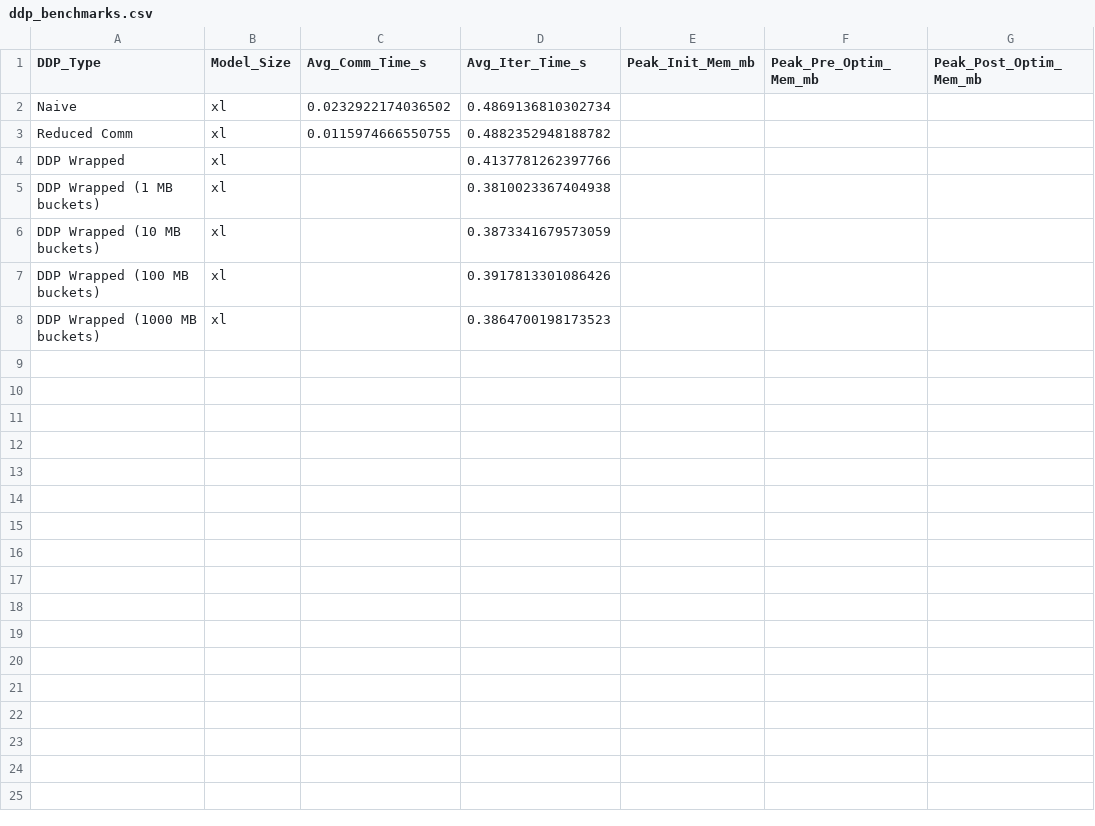
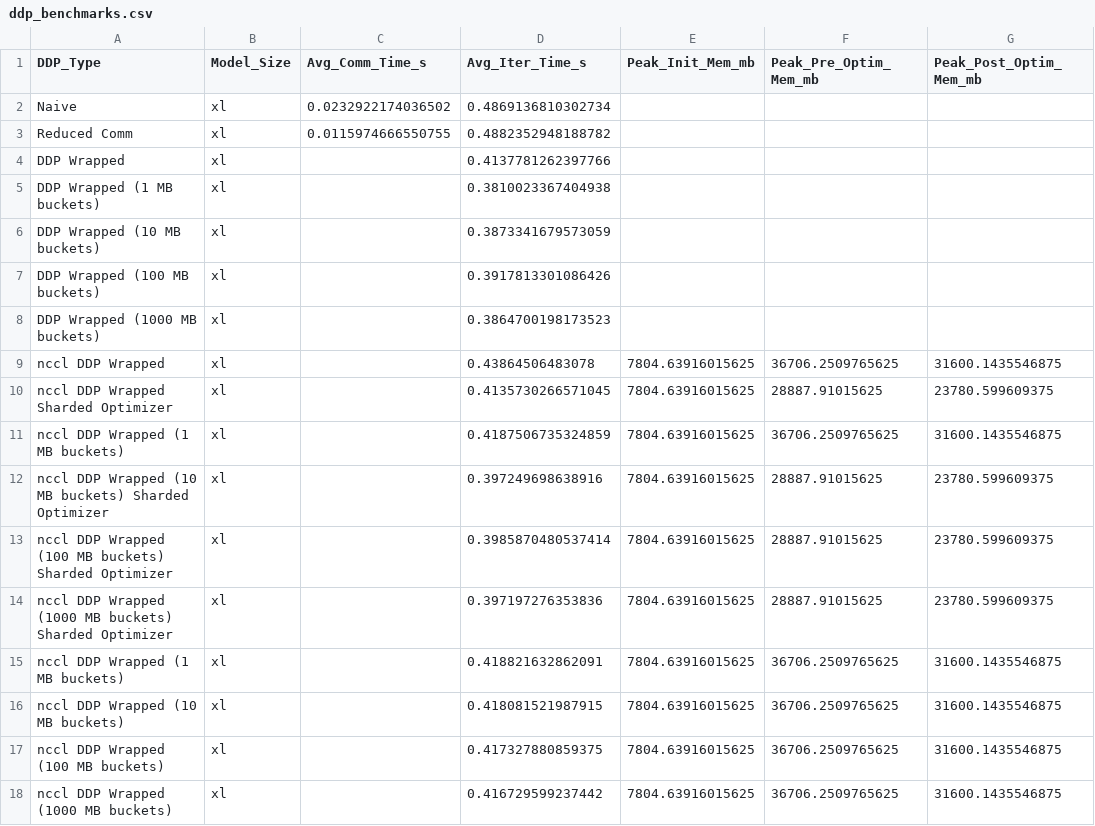
Before and after one commit to aidan138/llm-systems, a CSV file: distributed_logs/ddp_benchmarks.csv, drawn as a sheet.

Commit message:
Updated the benchmark logs

```diff
--- a/distributed_logs/ddp_benchmarks.csv
+++ b/distributed_logs/ddp_benchmarks.csv
@@ -8 +8,11 @@ DDP Wrapped (100 MB buckets),xl,,0.3917813301086426,,,
 DDP Wrapped (1000 MB buckets),xl,,0.3864700198173523,,,
+nccl DDP Wrapped,xl,,0.43864506483078,7804.63916015625,36706.2509765625,31600.1435546875
+nccl DDP Wrapped Sharded Optimizer,xl,,0.4135730266571045,7804.63916015625,28887.91015625,23780.599609375
+nccl DDP Wrapped (1 MB buckets),xl,,0.4187506735324859,7804.63916015625,36706.2509765625,31600.1435546875
+nccl DDP Wrapped (10 MB buckets) Sharded Optimizer,xl,,0.397249698638916,7804.63916015625,28887.91015625,23780.599609375
+nccl DDP Wrapped (100 MB buckets) Sharded Optimizer,xl,,0.3985870480537414,7804.63916015625,28887.91015625,23780.599609375
+nccl DDP Wrapped (1000 MB buckets) Sharded Optimizer,xl,,0.397197276353836,7804.63916015625,28887.91015625,23780.599609375
+nccl DDP Wrapped (1 MB buckets),xl,,0.418821632862091,7804.63916015625,36706.2509765625,31600.1435546875
+nccl DDP Wrapped (10 MB buckets),xl,,0.418081521987915,7804.63916015625,36706.2509765625,31600.1435546875
+nccl DDP Wrapped (100 MB buckets),xl,,0.417327880859375,7804.63916015625,36706.2509765625,31600.1435546875
+nccl DDP Wrapped (1000 MB buckets),xl,,0.416729599237442,7804.63916015625,36706.2509765625,31600.1435546875
```
